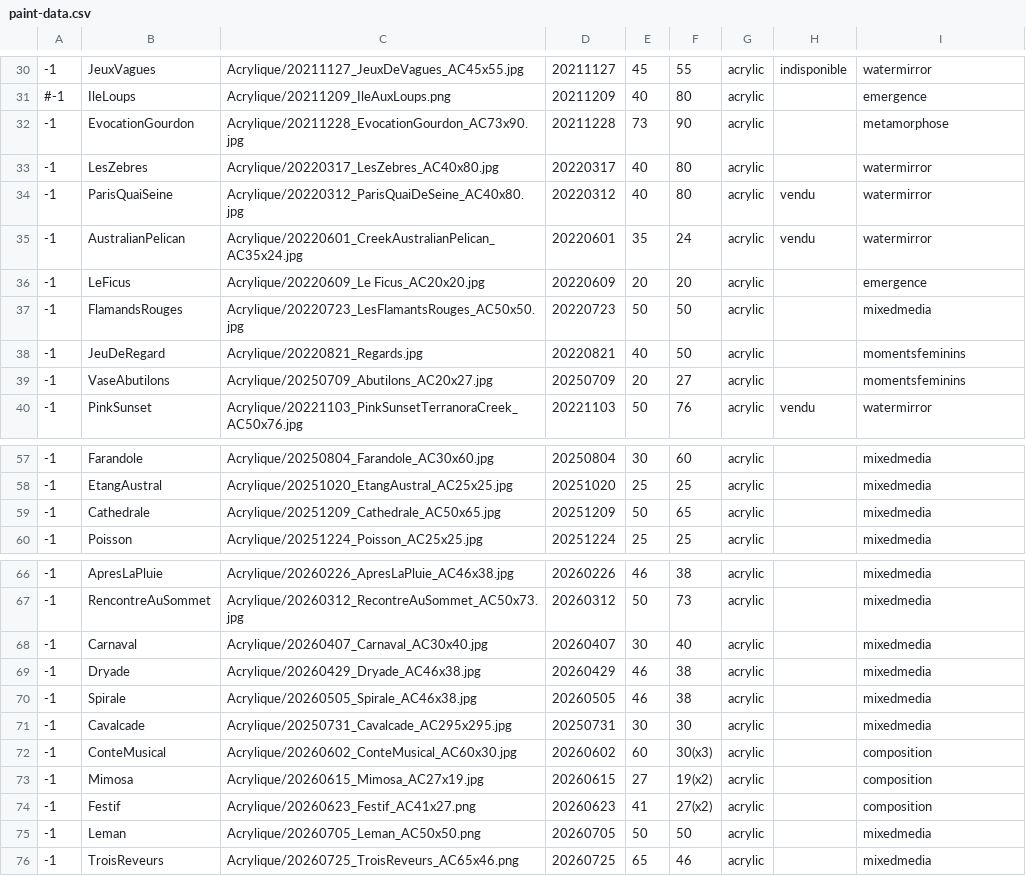
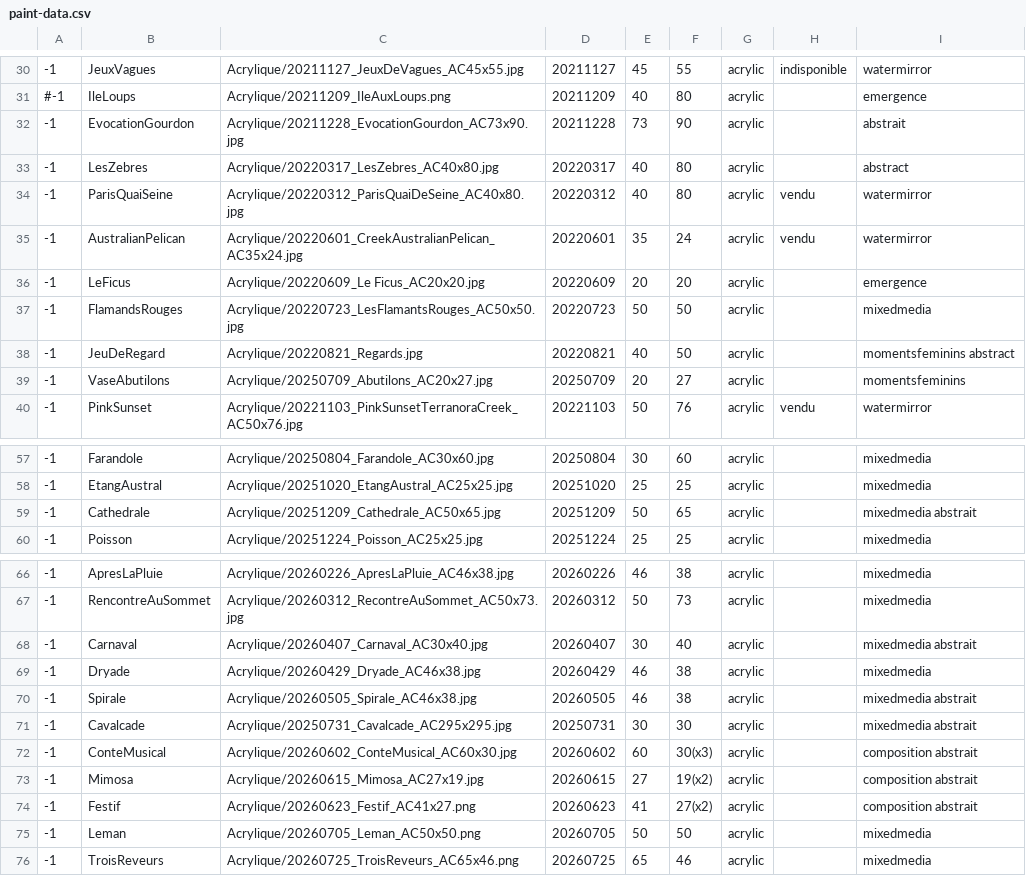
Before and after one commit to MichelEisenmann/gem-gallery, a CSV file: htdocs/public/images/paint-data.csv, drawn as a sheet; only a part is shown, gaps mark what is left out.

```diff
--- a/htdocs/public/images/paint-data.csv
+++ b/htdocs/public/images/paint-data.csv
@@ -31,4 +31,4 @@
 #-1,IleLoups,Acrylique/20211209_IleAuxLoups.png,20211209,40,80,acrylic,,emergence
--1,EvocationGourdon,Acrylique/20211228_EvocationGourdon_AC73x90.jpg,20211228,73,90,acrylic,,metamorphose
--1,LesZebres,Acrylique/20220317_LesZebres_AC40x80.jpg,20220317,40,80,acrylic,,watermirror
+-1,EvocationGourdon,Acrylique/20211228_EvocationGourdon_AC73x90.jpg,20211228,73,90,acrylic,,abstrait
+-1,LesZebres,Acrylique/20220317_LesZebres_AC40x80.jpg,20220317,40,80,acrylic,,abstract
 -1,ParisQuaiSeine,Acrylique/20220312_ParisQuaiDeSeine_AC40x80.jpg,20220312,40,80,acrylic,vendu,watermirror
@@ -37,3 +37,3 @@
 -1,FlamandsRouges,Acrylique/20220723_LesFlamantsRouges_AC50x50.jpg,20220723,50,50,acrylic,,mixedmedia
--1,JeuDeRegard,Acrylique/20220821_Regards.jpg,20220821,40,50,acrylic,,momentsfeminins
+-1,JeuDeRegard,Acrylique/20220821_Regards.jpg,20220821,40,50,acrylic,,momentsfeminins abstract
 -1,VaseAbutilons,Acrylique/20250709_Abutilons_AC20x27.jpg,20250709,20,27,acrylic,,momentsfeminins
@@ -58,3 +58,3 @@
 -1,EtangAustral,Acrylique/20251020_EtangAustral_AC25x25.jpg,20251020,25,25,acrylic,,mixedmedia
--1,Cathedrale,Acrylique/20251209_Cathedrale_AC50x65.jpg,20251209,50,65,acrylic,,mixedmedia
+-1,Cathedrale,Acrylique/20251209_Cathedrale_AC50x65.jpg,20251209,50,65,acrylic,,mixedmedia abstrait
 -1,Poisson,Acrylique/20251224_Poisson_AC25x25.jpg,20251224,25,25,acrylic,,mixedmedia
@@ -67,9 +67,9 @@
 -1,RencontreAuSommet,Acrylique/20260312_RecontreAuSommet_AC50x73.jpg,20260312,50,73,acrylic,,mixedmedia
--1,Carnaval,Acrylique/20260407_Carnaval_AC30x40.jpg,20260407,30,40,acrylic,,mixedmedia
+-1,Carnaval,Acrylique/20260407_Carnaval_AC30x40.jpg,20260407,30,40,acrylic,,mixedmedia abstrait
 -1,Dryade,Acrylique/20260429_Dryade_AC46x38.jpg,20260429,46,38,acrylic,,mixedmedia
--1,Spirale,Acrylique/20260505_Spirale_AC46x38.jpg,20260505,46,38,acrylic,,mixedmedia
--1,Cavalcade,Acrylique/20250731_Cavalcade_AC295x295.jpg,20250731,30,30,acrylic,,mixedmedia
--1,ConteMusical,Acrylique/20260602_ConteMusical_AC60x30.jpg,20260602,60,30(x3),acrylic,,composition
--1,Mimosa,Acrylique/20260615_Mimosa_AC27x19.jpg,20260615,27,19(x2),acrylic,,composition
--1,Festif,Acrylique/20260623_Festif_AC41x27.png,20260623,41,27(x2),acrylic,,composition
+-1,Spirale,Acrylique/20260505_Spirale_AC46x38.jpg,20260505,46,38,acrylic,,mixedmedia abstrait
+-1,Cavalcade,Acrylique/20250731_Cavalcade_AC295x295.jpg,20250731,30,30,acrylic,,mixedmedia abstrait
+-1,ConteMusical,Acrylique/20260602_ConteMusical_AC60x30.jpg,20260602,60,30(x3),acrylic,,composition abstrait
+-1,Mimosa,Acrylique/20260615_Mimosa_AC27x19.jpg,20260615,27,19(x2),acrylic,,composition abstrait
+-1,Festif,Acrylique/20260623_Festif_AC41x27.png,20260623,41,27(x2),acrylic,,composition abstrait
 -1,Leman,Acrylique/20260705_Leman_AC50x50.png,20260705,50,50,acrylic,,mixedmedia
```
Also changed, not shown: 10 other files.
